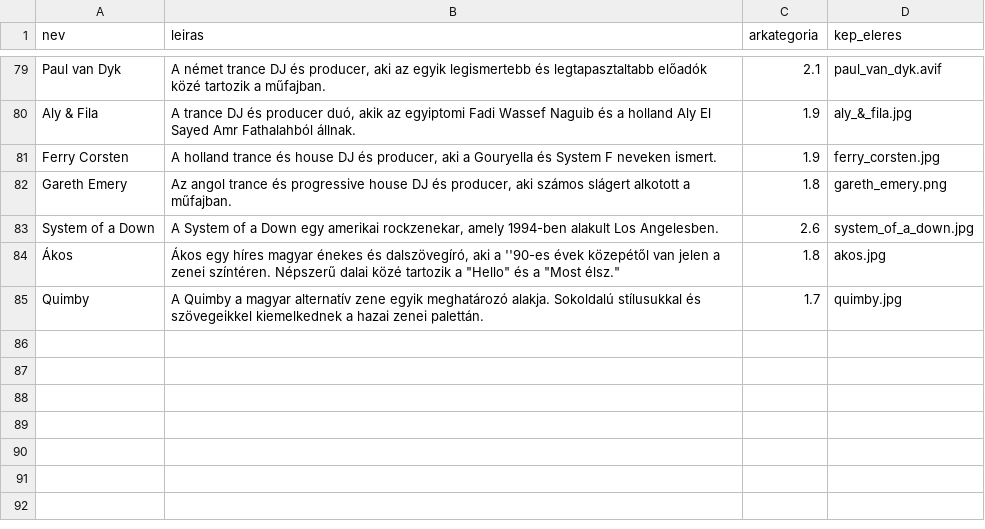
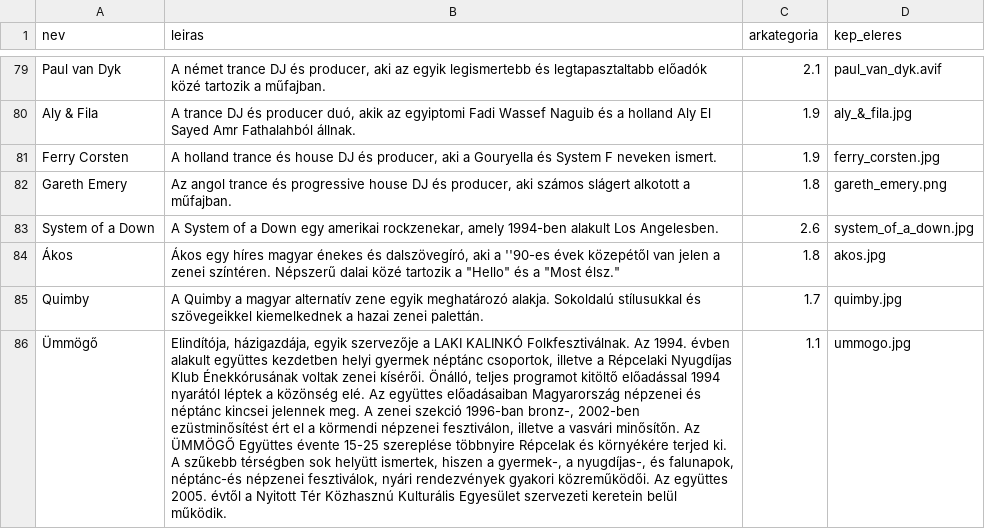
Before and after one commit to gmatyas0715/booxa, a CSV file: db/sql scriptek/eloado.csv, drawn as a sheet; only a part is shown, gaps mark what is left out; the diff names each change by its address in the sheet, - before the commit and + after, or states it on an @@ line.

```diff
--- a/db/sql scriptek/eloado.csv
+++ b/db/sql scriptek/eloado.csv
+row 86: Ümmögő | Elindítója, házigazdája, egyik szervezője a LAKI KALINKÓ Folkfesztiválnak. Az 1994. évben alakult együttes kezdetben helyi gyermek néptánc csoportok, illetve a Répcelaki Nyugdíjas Klub Énekkórusának voltak zenei kísérői. Önálló, teljes programot kitöltő előadással 1994 nyarától léptek a közönség elé. Az együttes előadásaiban Magyarország népzenei és néptánc kincsei jelennek meg. A zenei szekció 1996-ban bronz-, 2002-ben ezüstminősítést ért el a körmendi népzenei fesztiválon, illetve a vasvári minősítőn. Az ÜMMÖGŐ Együttes évente 15-25 szereplése többnyire Répcelak és környékére terjed ki. A szűkebb térségben sok helyütt ismertek, hiszen a gyermek-, a nyugdíjas-, és falunapok, néptánc-és népzenei fesztiválok, nyári rendezvények gyakori közreműködői. Az együttes 2005. évtől a Nyitott Tér Közhasznú Kulturális Egyesület szervezeti keretein belül működik. | 1.1 | ummogo.jpg
```
Also changed, not shown: db/sql scriptek/eloado_mufaj.csv, 10 other files.
